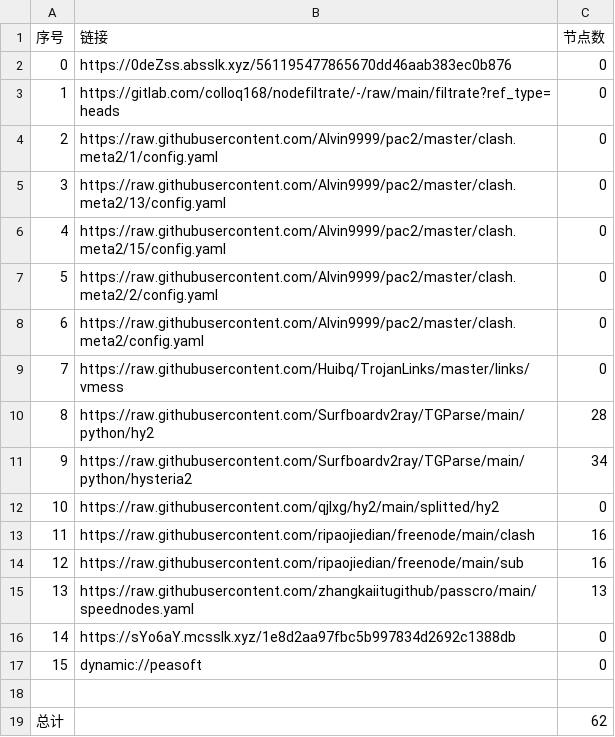
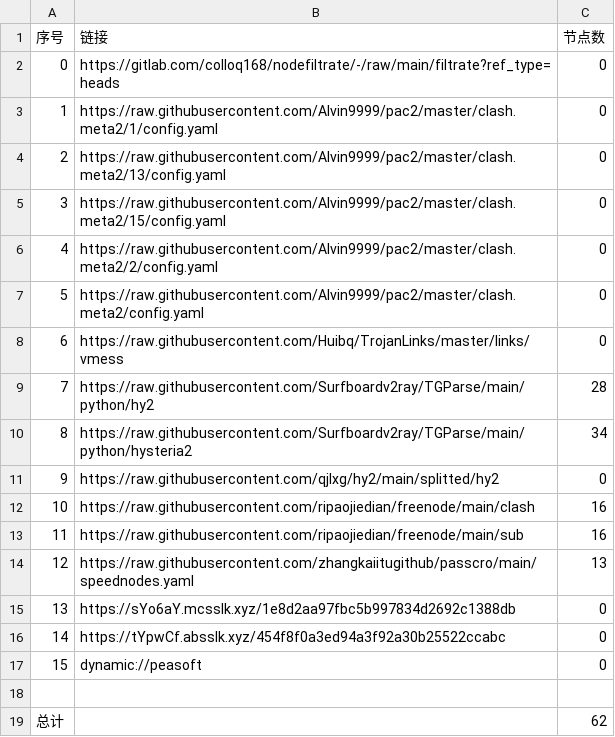
Before and after one commit to wjs-529/AutoMergePublicNodes, a CSV file: list_result.csv, drawn as a sheet; removed rows and columns are numbered as before the commit, all else as after; the diff names each change by its address in the sheet, - before the commit and + after, or states it on an @@ line.

```diff
--- a/list_result.csv
+++ b/list_result.csv
-row 2: 0 | https://0deZss.absslk.xyz/561195477865670dd46aab383ec0b876 | 0
@@ column A (序号) renumbered between rows 2 and 15 @@
+row 16: 14 | https://tYpwCf.absslk.xyz/454f8f0a3ed94a3f92a30b25522ccabc | 0
```
Also changed, not shown: 20 other files.
